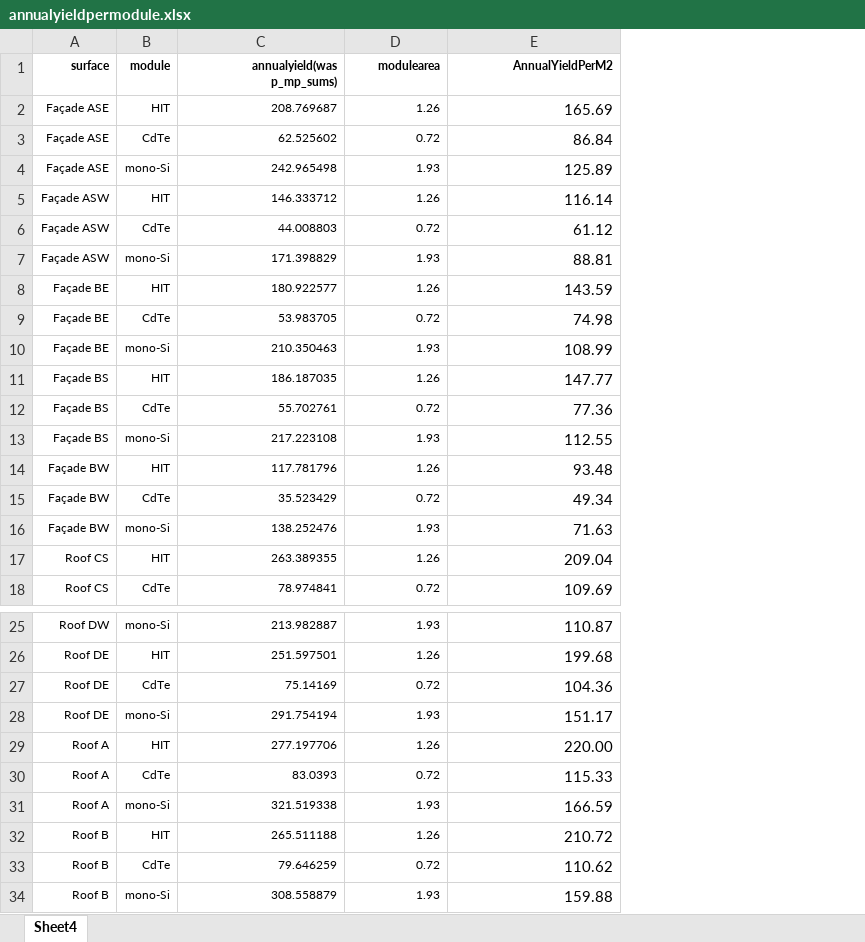
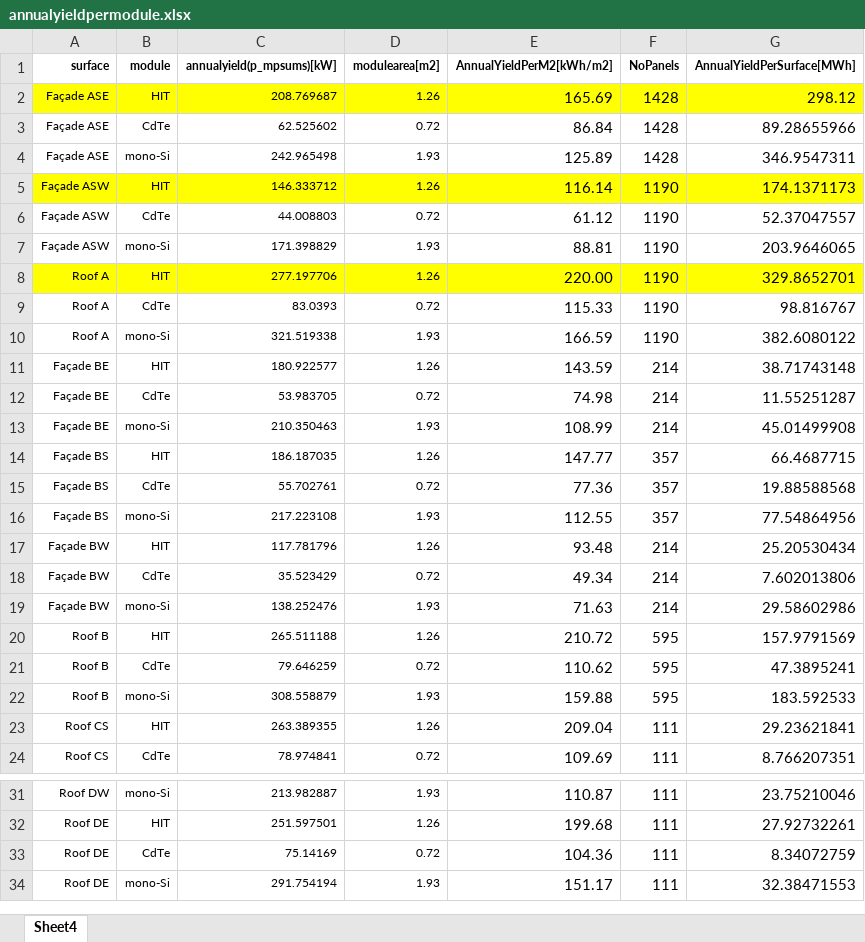
Before and after one commit to ncgarrood/utrechtsmartdistricpartA, an Excel workbook: annualyieldpermodule.xlsx, sheet Sheet4, drawn as a sheet; only a part is shown, gaps mark what is left out; values as stored, in another font and other column widths than the file's, no borders; the diff names each change by its address in the sheet, - before the commit and + after, or states it on an @@ line.

```diff
--- a/annualyieldpermodule.xlsx (sheet Sheet4)
+++ b/annualyieldpermodule.xlsx (sheet Sheet4)
+column F (NoPanels), rows 2-7: 1428 | 1428 | 1428 | 1190 | 1190 | 1190; rows 11-19: 214 | 214 | 214 | 357 | 357 | 357 | 214 | 214 | 214; rows 23-24: 111 | 111; rows 31-34: all 111
+column G (AnnualYieldPerSurface[MWh]), rows 2-7: 298.12 | 89.28655966 | 346.9547311 | 174.1371173 | 52.37047557 | 203.9646065; rows 11-19: 38.71743148 | 11.55251287 | 45.01499908 | 66.4687715 | 19.88588568 | 77.54864956 | 25.20530434 | 7.602013806 | 29.58602986; rows 23-24: 29.23621841 | 8.766207351; rows 31-34: 23.75210046 | 27.92732261 | 8.34072759 | 32.38471553
-C1: annualyield(was p_mp_sums)
+C1: annualyield(p_mpsums)[kW]
-D1: modulearea
+D1: modulearea[m2]
-E1: AnnualYieldPerM2
+E1: AnnualYieldPerM2[kWh/m2]
-A2:E2 fill: none
+A2:E2 fill: #FFFF00
-A5:E5 fill: none
+A5:E5 fill: #FFFF00
@@ row 29 moved to row 8: Roof A @@
@@ row 30 moved to row 9: Roof A @@
@@ row 31 moved to row 10: Roof A @@
@@ row 32 moved to row 20: Roof B @@
@@ row 33 moved to row 21: Roof B @@
@@ row 34 moved to row 22: Roof B @@
```
Also changed, not shown: formulas that keep their value, 2.6 bar.xlsx, ModuleParameters.xlsx, 7 other files.
